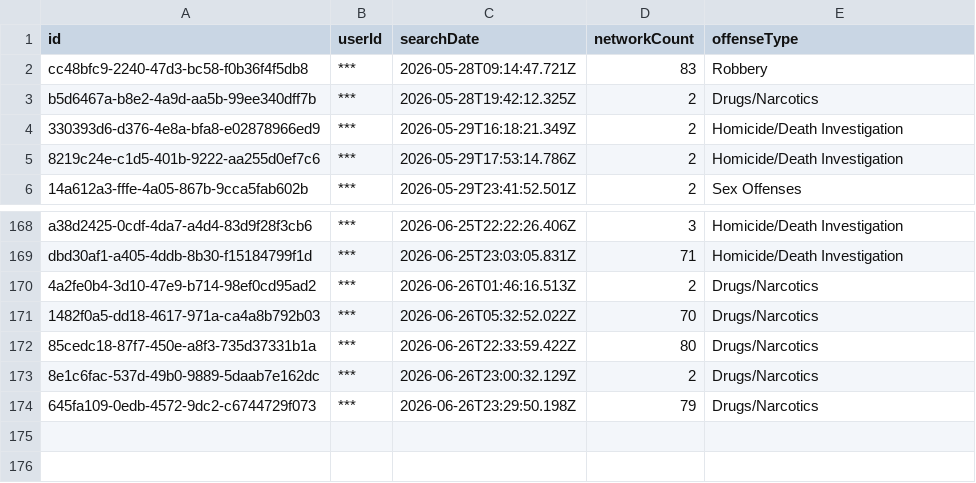
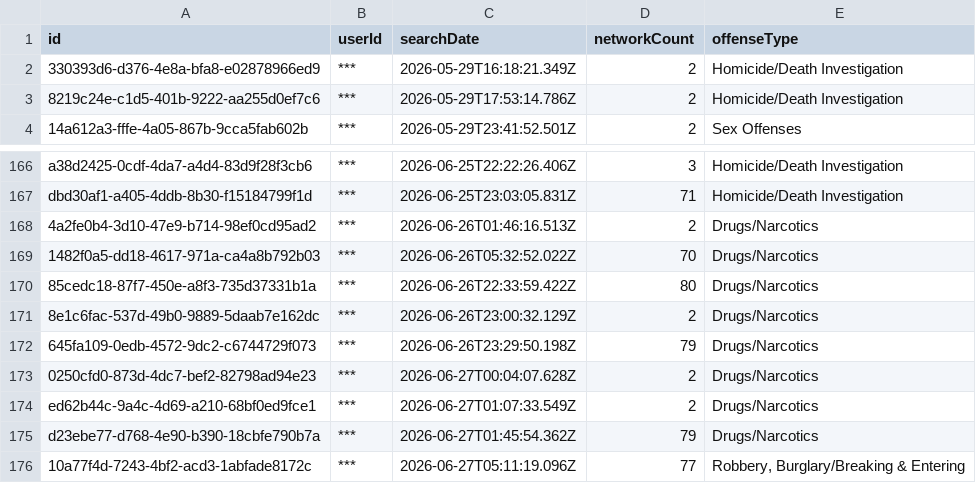
Before and after one commit to pmocek/scrape-flock-safety-subscriber-portals, a CSV file: data/tukwila-wa-pd/audit.csv, drawn as a sheet; only a part is shown, gaps mark what is left out.

```diff
--- a/data/tukwila-wa-pd/audit.csv
+++ b/data/tukwila-wa-pd/audit.csv
@@ -1,4 +1,2 @@
 "id","userId","searchDate","networkCount","offenseType"
-"cc48bfc9-2240-47d3-bc58-f0b36f4f5db8","***","2026-05-28T09:14:47.721Z","83","Robbery"
-"b5d6467a-b8e2-4a9d-aa5b-99ee340dff7b","***","2026-05-28T19:42:12.325Z","2","Drugs/Narcotics"
 "330393d6-d376-4e8a-bfa8-e02878966ed9","***","2026-05-29T16:18:21.349Z","2","Homicide/Death Investigation"
@@ -174 +172,5 @@
 "645fa109-0edb-4572-9dc2-c6744729f073","***","2026-06-26T23:29:50.198Z","79","Drugs/Narcotics"
+"0250cfd0-873d-4dc7-bef2-82798ad94e23","***","2026-06-27T00:04:07.628Z","2","Drugs/Narcotics"
+"ed62b44c-9a4c-4d69-a210-68bf0ed9fce1","***","2026-06-27T01:07:33.549Z","2","Drugs/Narcotics"
+"d23ebe77-d768-4e90-b390-18cbfe790b7a","***","2026-06-27T01:45:54.362Z","79","Drugs/Narcotics"
+"10a77f4d-7243-4bf2-acd3-1abfade8172c","***","2026-06-27T05:11:19.096Z","77","Robbery, Burglary/Breaking & Entering"
```
Also changed, not shown: data/snohomish-county-wa-so-/audit.csv, data/yakima-wa-pd/audit.csv, 33 other files.
